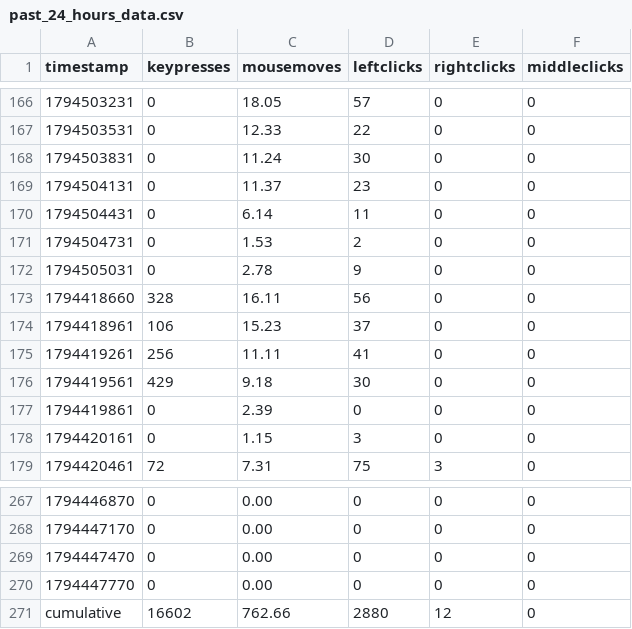
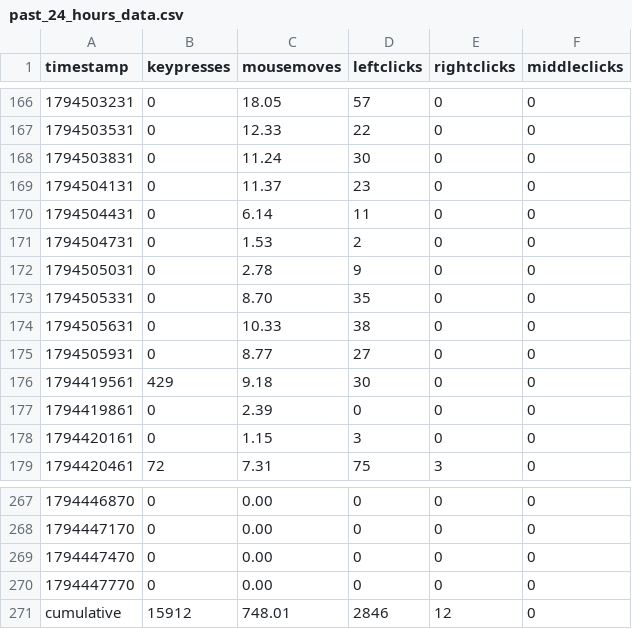
Before and after one commit to bilals12/see, a CSV file: past_24_hours_data.csv, drawn as a sheet; only a part is shown, gaps mark what is left out.

```diff
--- a/past_24_hours_data.csv
+++ b/past_24_hours_data.csv
@@ -172,5 +172,5 @@ timestamp,keypresses,mousemoves,leftclicks,rightclicks,middleclicks
 1794505031,0,2.78,9,0,0
-1794418660,328,16.11,56,0,0
-1794418961,106,15.23,37,0,0
-1794419261,256,11.11,41,0,0
+1794505331,0,8.70,35,0,0
+1794505631,0,10.33,38,0,0
+1794505931,0,8.77,27,0,0
 1794419561,429,9.18,30,0,0
@@ -270,2 +270,2 @@ timestamp,keypresses,mousemoves,leftclicks,rightclicks,middleclicks
 1794447770,0,0.00,0,0,0
-cumulative,16602,762.66,2880,12,0
+cumulative,15912,748.01,2846,12,0
```
Also changed, not shown: 1 other file.
